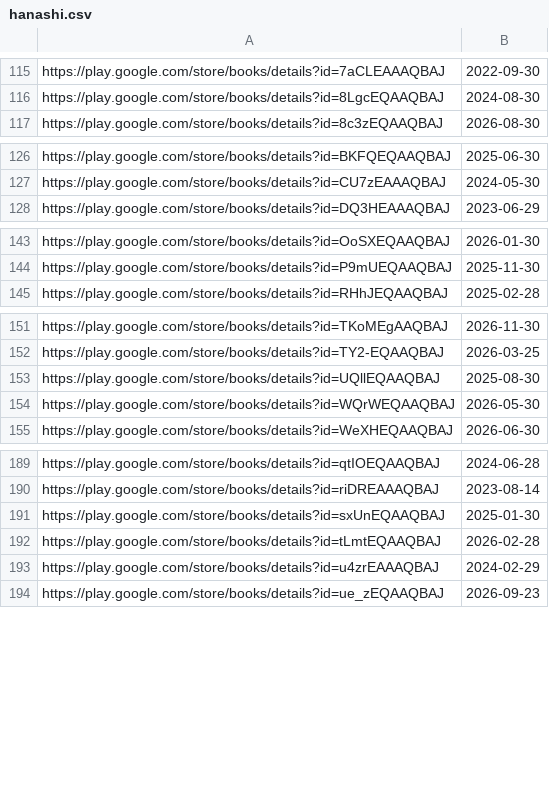
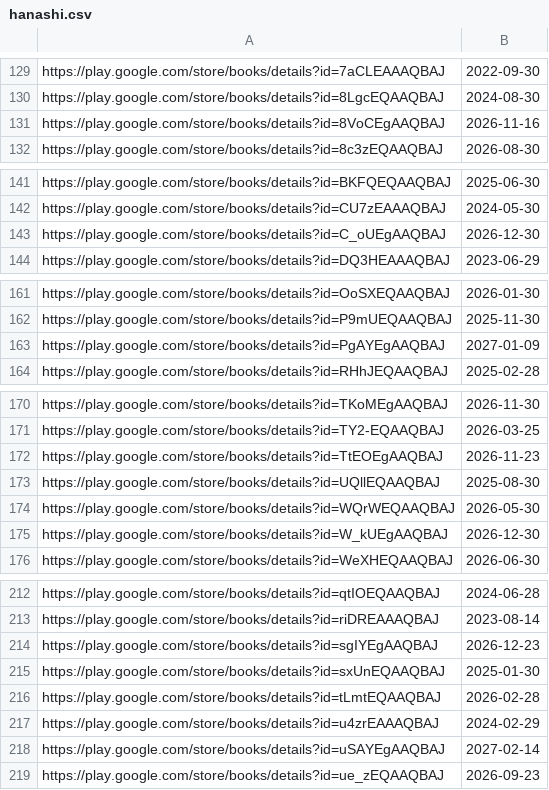
Before and after one commit to LNRelease/lnrelease.github.io, a CSV file: hanashi.csv, drawn as a sheet; only a part is shown, gaps mark what is left out; the diff covers the shown part only; the diff names each change by its address in the sheet, - before the commit and + after, or states it on an @@ line.

```diff
--- a/hanashi.csv
+++ b/hanashi.csv
+row 131: https://play.google.com/store/books/details?id=8VoCEgAAQBAJ | 2026-11-16
+row 143: https://play.google.com/store/books/details?id=C_oUEgAAQBAJ | 2026-12-30
+row 163: https://play.google.com/store/books/details?id=PgAYEgAAQBAJ | 2027-01-09
+row 172: https://play.google.com/store/books/details?id=TtEOEgAAQBAJ | 2026-11-23
+row 175: https://play.google.com/store/books/details?id=W_kUEgAAQBAJ | 2026-12-30
+row 214: https://play.google.com/store/books/details?id=sgIYEgAAQBAJ | 2026-12-23
+row 218: https://play.google.com/store/books/details?id=uSAYEgAAQBAJ | 2027-02-14
```
Also changed, not shown: 18 added rows elsewhere in this file, 3 other files.
